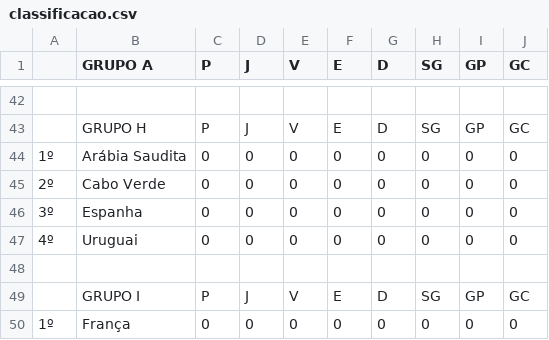
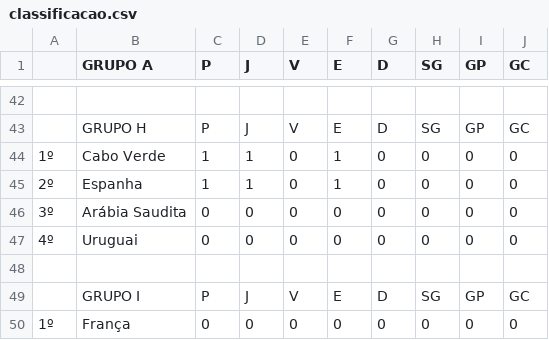
Before and after one commit to LeandroBCastro/bolaochsp, a CSV file: data/classificacao.csv, drawn as a sheet; only a part is shown, gaps mark what is left out.

```diff
--- a/data/classificacao.csv
+++ b/data/classificacao.csv
@@ -43,5 +43,5 @@
 ;GRUPO H;P;J;V;E;D;SG;GP;GC
-1º;Arábia Saudita;0;0;0;0;0;0;0;0
-2º;Cabo Verde;0;0;0;0;0;0;0;0
-3º;Espanha;0;0;0;0;0;0;0;0
+1º;Cabo Verde;1;1;0;1;0;0;0;0
+2º;Espanha;1;1;0;1;0;0;0;0
+3º;Arábia Saudita;0;0;0;0;0;0;0;0
 4º;Uruguai;0;0;0;0;0;0;0;0
```
Also changed, not shown: data/ranking.csv, data/rodada1.csv.
